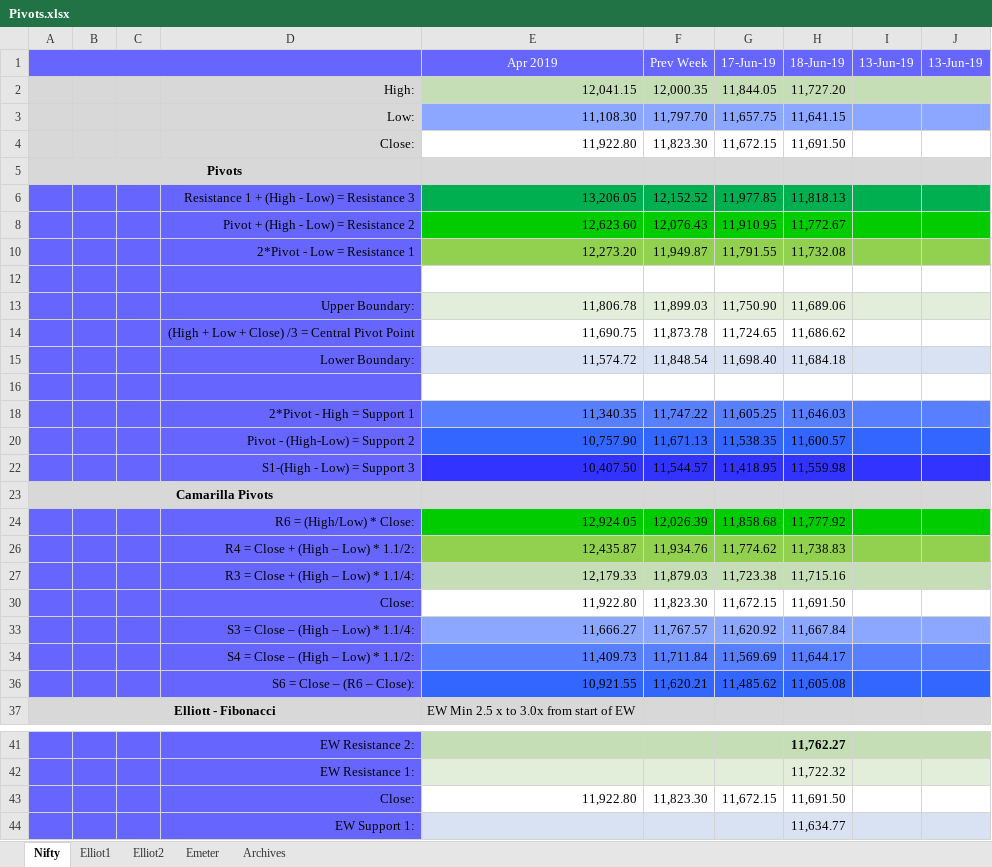
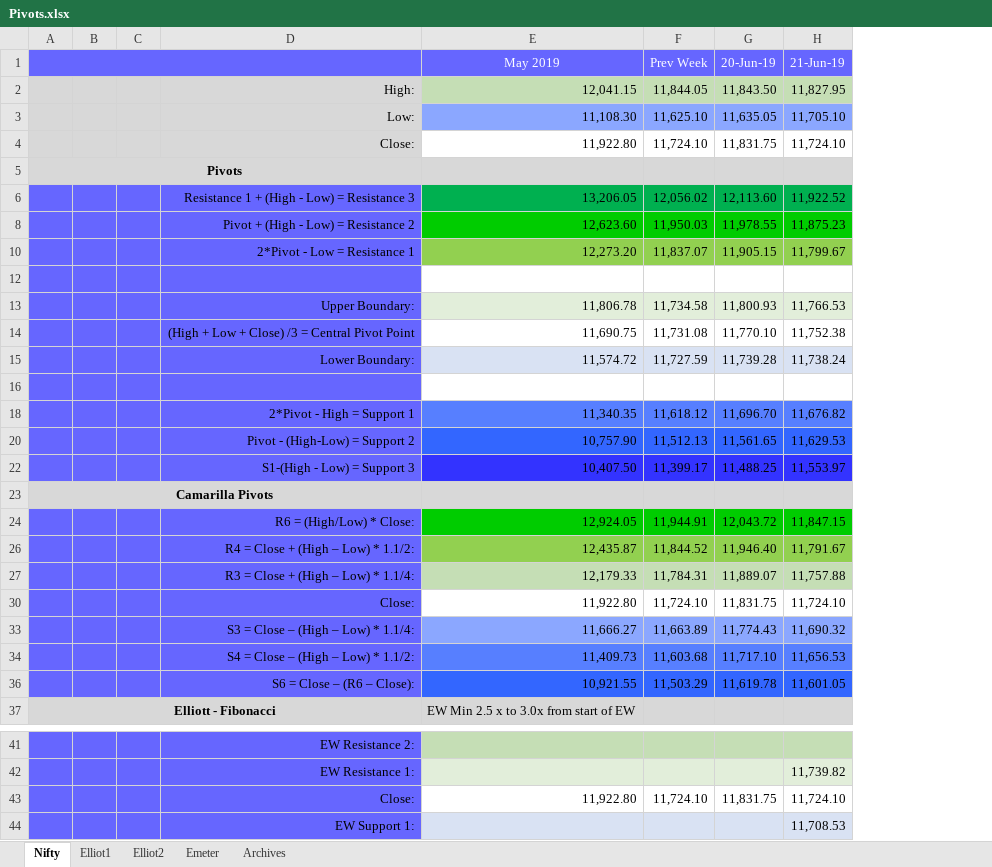
Before and after one commit to anbumaran/stocks, an Excel workbook: Pivots.xlsx, sheet Nifty, drawn as a sheet; only a part is shown, gaps mark what is left out; values as stored, in another font and other column widths than the file's, no borders; removed rows and columns are numbered as before the commit, all else as after; the diff covers the shown part only; the diff names each change by its address in the sheet, - before the commit and + after, or states it on an @@ line.

```diff
--- a/Pivots.xlsx (sheet Nifty)
+++ b/Pivots.xlsx (sheet Nifty)
-column G (17-Jun-19), rows 2-36: 11,844.05 | 11,657.75 | 11,672.15 |  | 11,977.85 | 11,910.95 | 11,791.55 |  | 11,750.90 | 11,724.65 | 11,698.40 |  | 11,605.25 | 11,538.35 | 11,418.95 |  | 11,858.68 | 11,774.62 | 11,723.38 | 11,672.15 | 11,620.92 | 11,569.69 | 11,485.62; row 43: 11,672.15
-column H (18-Jun-19), rows 2-36: 11,727.20 | 11,641.15 | 11,691.50 |  | 11,818.13 | 11,772.67 | 11,732.08 |  | 11,689.06 | 11,686.62 | 11,684.18 |  | 11,646.03 | 11,600.57 | 11,559.98 |  | 11,777.92 | 11,738.83 | 11,715.16 | 11,691.50 | 11,667.84 | 11,644.17 | 11,605.08; rows 41-44: 11,762.27 | 11,722.32 | 11,691.50 | 11,634.77
-column I (13-Jun-19), empty
-column J (13-Jun-19), empty
+column G (20-Jun-19), rows 2-36: 11,843.50 | 11,635.05 | 11,831.75 |  | 12,113.60 | 11,978.55 | 11,905.15 |  | 11,800.93 | 11,770.10 | 11,739.28 |  | 11,696.70 | 11,561.65 | 11,488.25 |  | 12,043.72 | 11,946.40 | 11,889.07 | 11,831.75 | 11,774.43 | 11,717.10 | 11,619.78; row 43: 11,831.75
+column H (21-Jun-19), rows 2-36: 11,827.95 | 11,705.10 | 11,724.10 |  | 11,922.52 | 11,875.23 | 11,799.67 |  | 11,766.53 | 11,752.38 | 11,738.24 |  | 11,676.82 | 11,629.53 | 11,553.97 |  | 11,847.15 | 11,791.67 | 11,757.88 | 11,724.10 | 11,690.32 | 11,656.53 | 11,601.05; rows 42-44: 11,739.82 | 11,724.10 | 11,708.53
-E1: Apr 2019
+E1: May 2019
-F2 (Prev Week): 12,000.35
+F2 (Prev Week): 11,844.05
-F3 (Prev Week): 11,797.70
+F3 (Prev Week): 11,625.10
-F4 (Prev Week): 11,823.30
+F4 (Prev Week): 11,724.10
-F6 (Prev Week): 12,152.52
+F6 (Prev Week): 12,056.02
-F8 (Prev Week): 12,076.43
+F8 (Prev Week): 11,950.03
-F10 (Prev Week): 11,949.87
+F10 (Prev Week): 11,837.07
-F13 (Prev Week): 11,899.03
+F13 (Prev Week): 11,734.58
-F14 (Prev Week): 11,873.78
+F14 (Prev Week): 11,731.08
-F15 (Prev Week): 11,848.54
+F15 (Prev Week): 11,727.59
-F18 (Prev Week): 11,747.22
+F18 (Prev Week): 11,618.12
-F20 (Prev Week): 11,671.13
+F20 (Prev Week): 11,512.13
-F22 (Prev Week): 11,544.57
+F22 (Prev Week): 11,399.17
-F24 (Prev Week): 12,026.39
+F24 (Prev Week): 11,944.91
-F26 (Prev Week): 11,934.76
+F26 (Prev Week): 11,844.52
-F27 (Prev Week): 11,879.03
+F27 (Prev Week): 11,784.31
-F30 (Prev Week): 11,823.30
+F30 (Prev Week): 11,724.10
-F33 (Prev Week): 11,767.57
+F33 (Prev Week): 11,663.89
-F34 (Prev Week): 11,711.84
+F34 (Prev Week): 11,603.68
-F36 (Prev Week): 11,620.21
+F36 (Prev Week): 11,503.29
-F43 (Prev Week): 11,823.30
+F43 (Prev Week): 11,724.10
```
Also changed, not shown: 8 edited cells elsewhere in this sheet, sheet Elliot2, sheet Archives, hidden cells.
